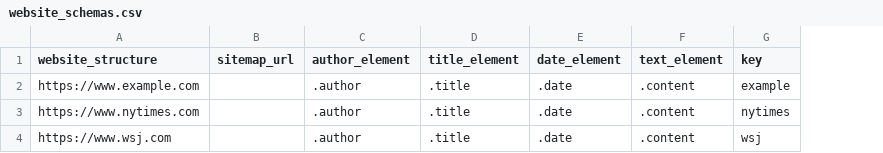
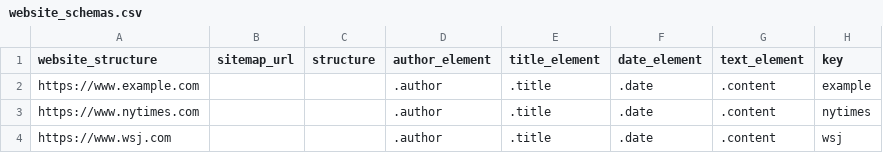
Before and after one commit to theial-remains/articleharvestr, a CSV file: inst/extdata/website_schemas.csv, drawn as a sheet; only a part is shown; the diff names each change by its address in the sheet, - before the commit and + after, or states it on an @@ line.

Commit message:
csv

```diff
--- a/inst/extdata/website_schemas.csv
+++ b/inst/extdata/website_schemas.csv
+column C (structure), empty
```
